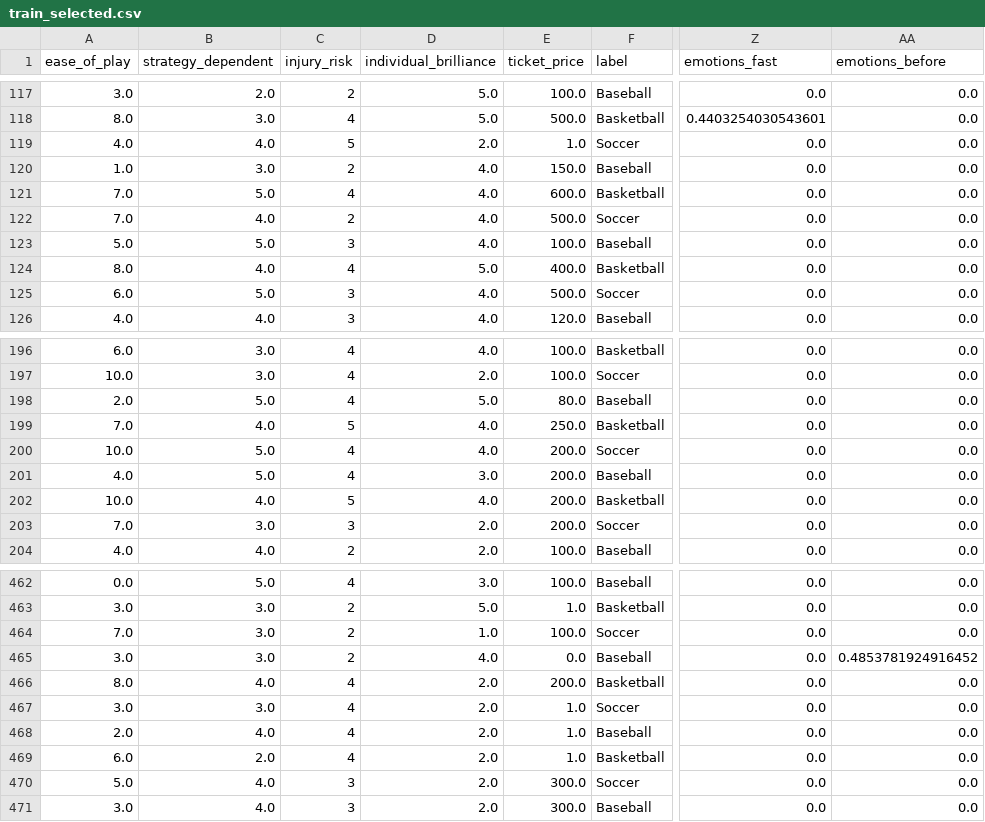
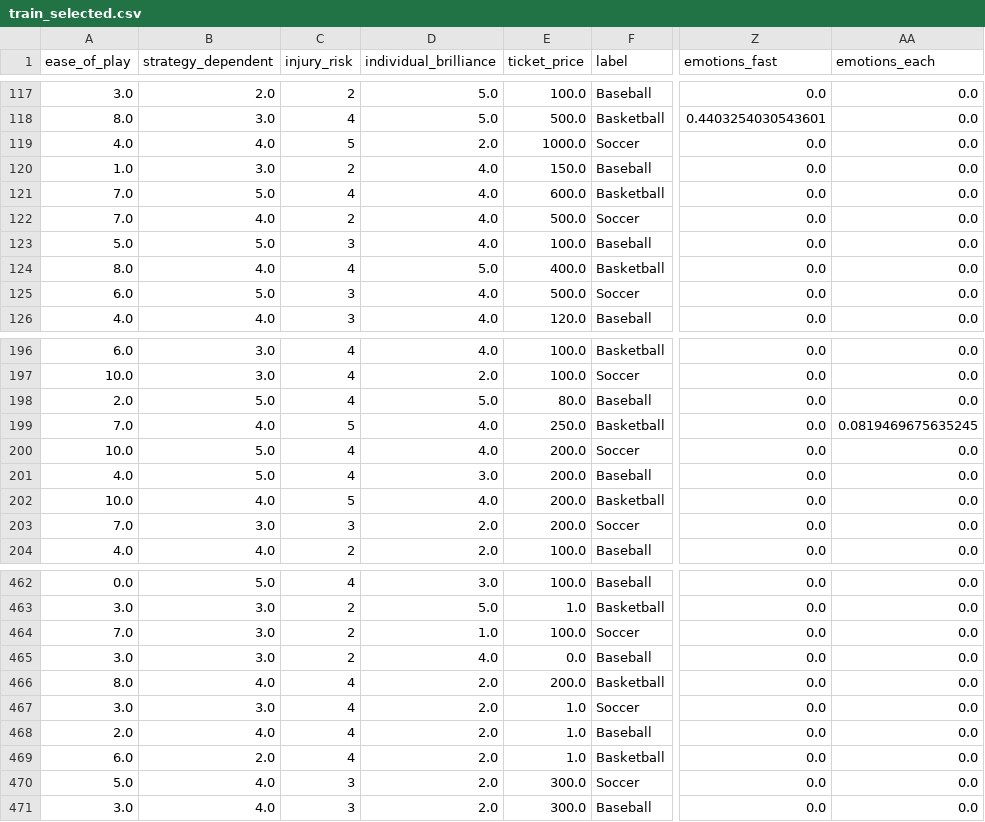
Before and after one commit to Lapis-Lazuli-31415/CSC311-Project, a CSV file: proposal_code/processed/train_selected.csv, drawn as a sheet; only a part is shown, gaps mark what is left out; the diff covers the shown part only; the diff names each change by its address in the sheet, - before the commit and + after, or states it on an @@ line.

```diff
--- a/proposal_code/processed/train_selected.csv
+++ b/proposal_code/processed/train_selected.csv
-AA1: emotions_before
+AA1: emotions_each
-E119 (ticket_price): 1.0
+E119 (ticket_price): 1000.0
-AA199 (emotions_each): 0.0
+AA199 (emotions_each): 0.0819469675635245
-AA465 (emotions_each): 0.4853781924916452
+AA465 (emotions_each): 0.0
```
Also changed, not shown: 8 edited cells elsewhere in this file, proposal_code/processed/test_scaled.csv, proposal_code/processed/train_scaled.csv, 23 other files.
